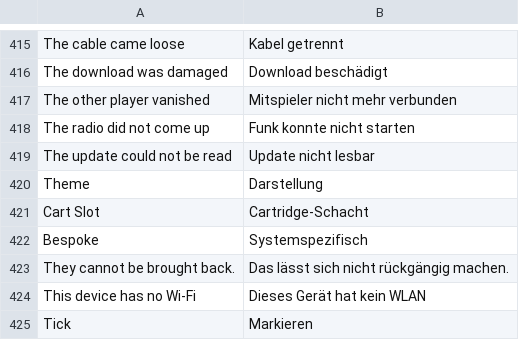
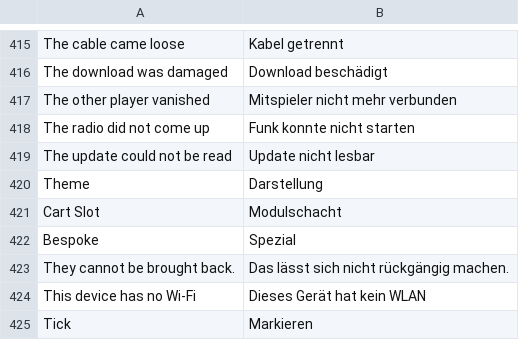
Before and after one commit to Sinastrax/select-slot, a TSV file: handheld-i18n/de.tsv, drawn as a sheet; only a part is shown, gaps mark what is left out.

```diff
--- a/handheld-i18n/de.tsv
+++ b/handheld-i18n/de.tsv
@@ -420,4 +420,4 @@ The update could not be read	Update nicht lesbar
 Theme	Darstellung
-Cart Slot	Cartridge-Schacht
-Bespoke	Systemspezifisch
+Cart Slot	Modulschacht
+Bespoke	Spezial
 They cannot be brought back.	Das lässt sich nicht rückgängig machen.
```
Also changed, not shown: 3 other files.
